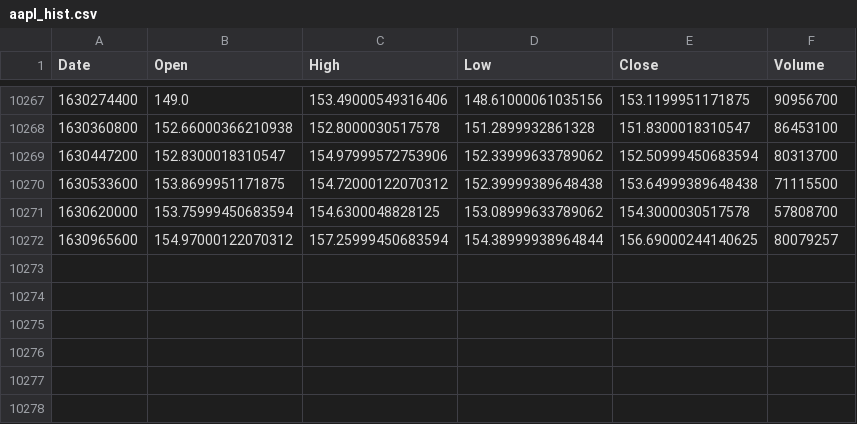
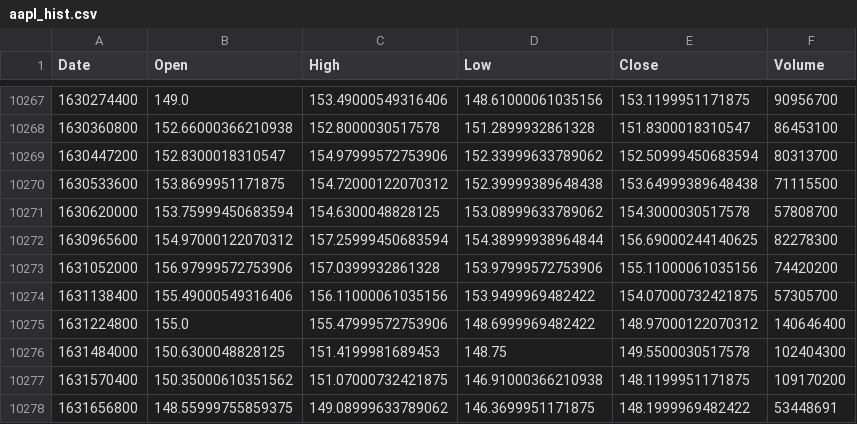
Before and after one commit to marco-lopiano/Machine-Learning, a CSV file: The Basics - Stock Prediction/data/aapl_hist.csv, drawn as a sheet; only a part is shown, gaps mark what is left out.

Commit message:
general cleaning. Preparing to edit incoming data

```diff
--- a/The Basics - Stock Prediction/data/aapl_hist.csv
+++ b/The Basics - Stock Prediction/data/aapl_hist.csv
@@ -10271,2 +10271,8 @@ Date,Open,High,Low,Close,Volume
 1630620000,153.75999450683594,154.6300048828125,153.08999633789062,154.3000030517578,57808700
-1630965600,154.97000122070312,157.25999450683594,154.38999938964844,156.69000244140625,80079257
+1630965600,154.97000122070312,157.25999450683594,154.38999938964844,156.69000244140625,82278300
+1631052000,156.97999572753906,157.0399932861328,153.97999572753906,155.11000061035156,74420200
+1631138400,155.49000549316406,156.11000061035156,153.9499969482422,154.07000732421875,57305700
+1631224800,155.0,155.47999572753906,148.6999969482422,148.97000122070312,140646400
+1631484000,150.6300048828125,151.4199981689453,148.75,149.5500030517578,102404300
+1631570400,150.35000610351562,151.07000732421875,146.91000366210938,148.1199951171875,109170200
+1631656800,148.55999755859375,149.08999633789062,146.3699951171875,148.1999969482422,53448691
```
Also changed, not shown: 17 other files.
